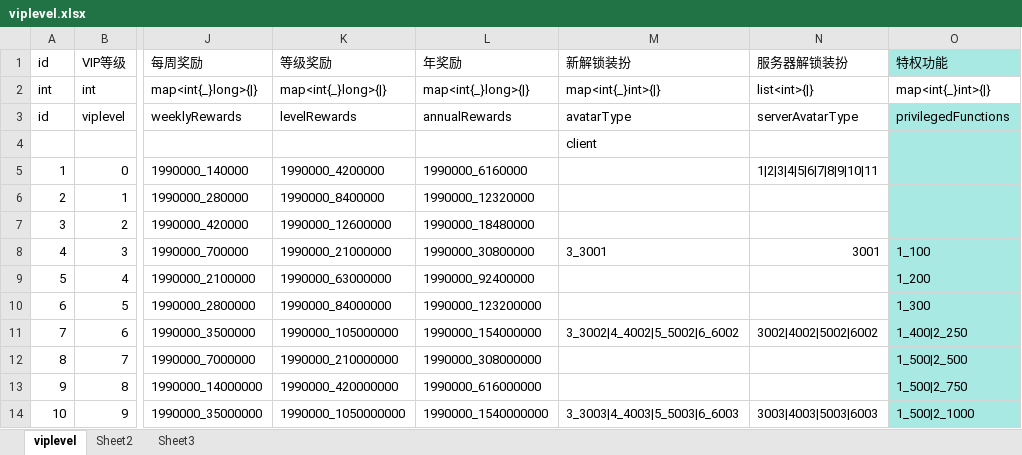
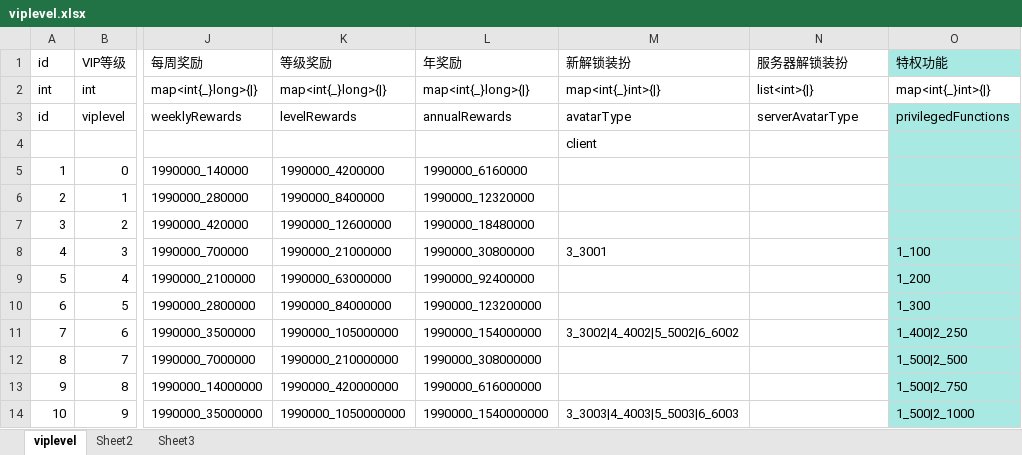
Before and after one commit to yanhailong/jjj_server, an Excel workbook: hall/resources/sample/viplevel.xlsx, sheet viplevel, drawn as a sheet; only a part is shown, gaps mark what is left out; values as stored, in another font and other column widths than the file's, no borders; the diff names each change by its address in the sheet, - before the commit and + after, or states it on an @@ line.

```diff
--- a/hall/resources/sample/viplevel.xlsx (sheet viplevel)
+++ b/hall/resources/sample/viplevel.xlsx (sheet viplevel)
-N5 (服务器解锁装扮): 1|2|3|4|5|6|7|8|9|10|11
+N5 (服务器解锁装扮): (empty)
-N8 (服务器解锁装扮): 3001
+N8 (服务器解锁装扮): (empty)
-N11 (服务器解锁装扮): 3002|4002|5002|6002
+N11 (服务器解锁装扮): (empty)
-N14 (服务器解锁装扮): 3003|4003|5003|6003
+N14 (服务器解锁装扮): (empty)
```
Also changed, not shown: hall/resources/sample/Item.xlsx, poker/resources/sample/Item.xlsx, 13 other files.
